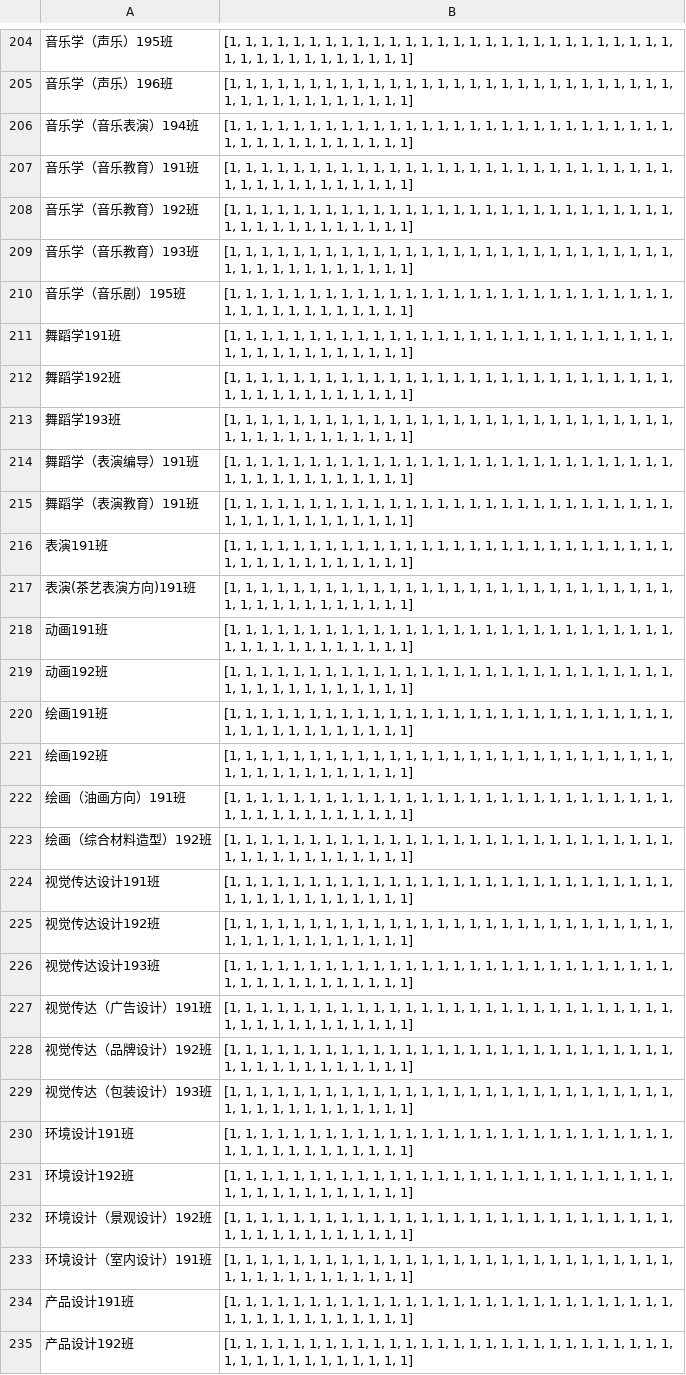
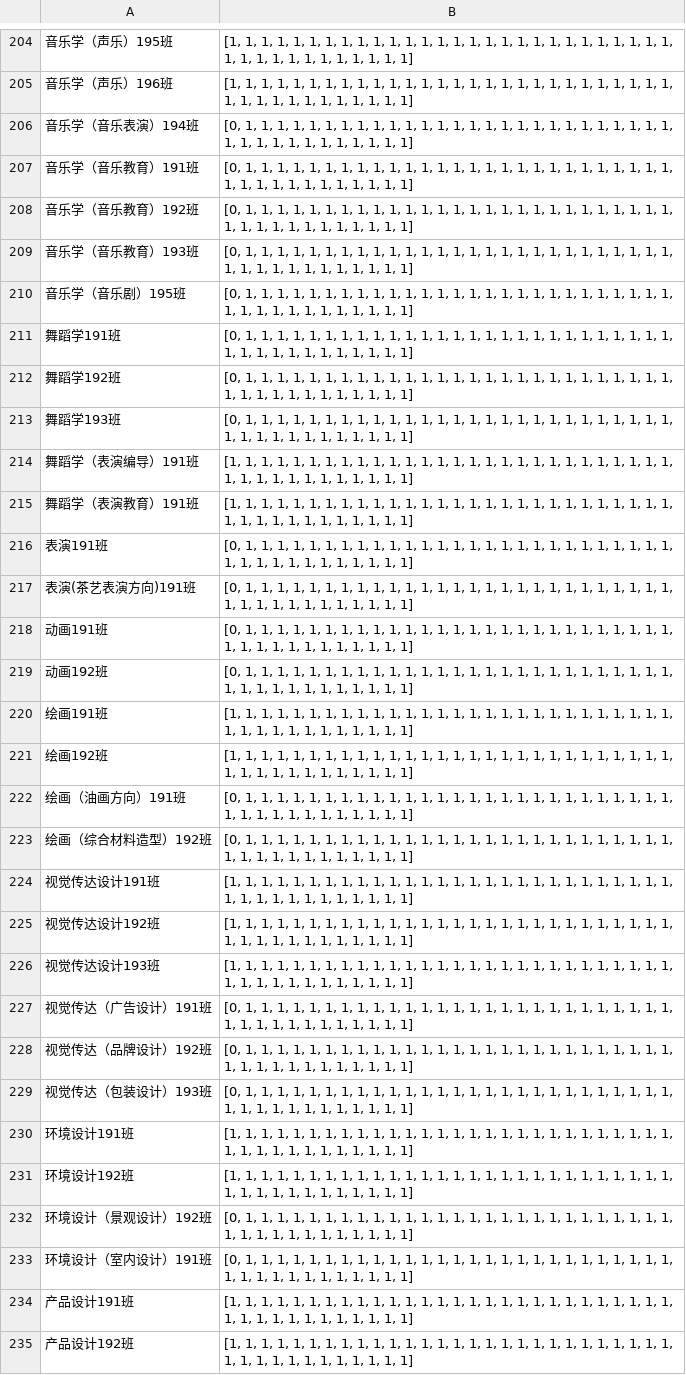
Before and after one commit to dummychicken/NCUjw, a CSV file: DDL/StudentSource.csv, drawn as a sheet; only a part is shown, gaps mark what is left out; the diff covers the shown part only; the diff names each change by its address in the sheet, - before the commit and + after, or states it on an @@ line.

```diff
--- a/DDL/StudentSource.csv
+++ b/DDL/StudentSource.csv
-B206:B213: [1, 1, 1,…
+B206:B213: [0, 1, 1,…
-B216:B219: [1, 1, 1,…
+B216:B219: [0, 1, 1,…
-B222:B223: [1, 1, 1,…
+B222:B223: [0, 1, 1,…
-B227:B229: [1, 1, 1,…
+B227:B229: [0, 1, 1,…
-B232:B233: [1, 1, 1,…
+B232:B233: [0, 1, 1,…
```
Also changed, not shown: 2 added rows and 172 edited cells elsewhere in this file, DDL/economy_res.csv, DDL/temp1.csv, 16 other files.
